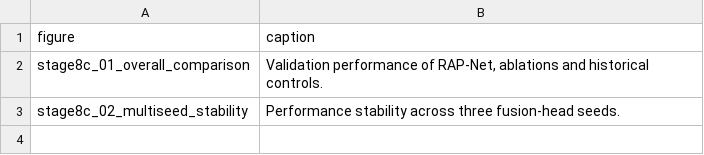
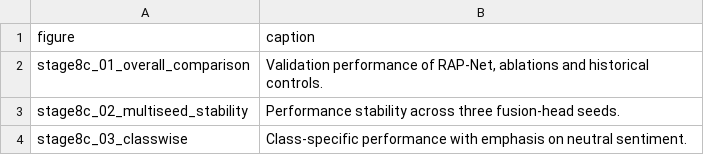
Before and after one commit to ankita6876/bangla-sentiment-research, a CSV file: research_stage8c/figure_captions.csv, drawn as a sheet.

Commit message:
Preserve figure stage8c_03_classwise

```diff
--- a/research_stage8c/figure_captions.csv
+++ b/research_stage8c/figure_captions.csv
@@ -3 +3,2 @@ stage8c_01_overall_comparison,"Validation performance of RAP-Net, ablations and
 stage8c_02_multiseed_stability,Performance stability across three fusion-head seeds.
+stage8c_03_classwise,Class-specific performance with emphasis on neutral sentiment.
```
Also changed, not shown: 3 other files.
